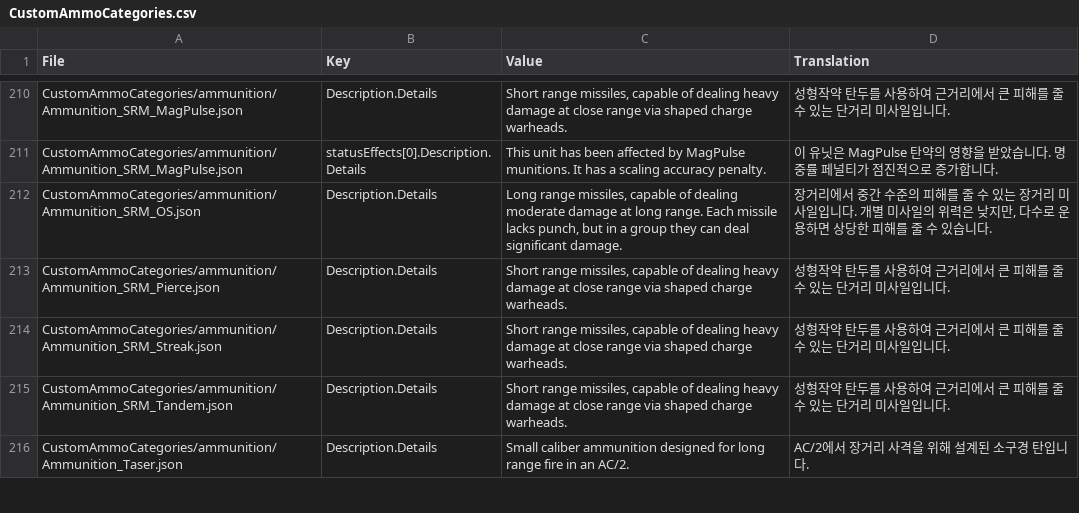
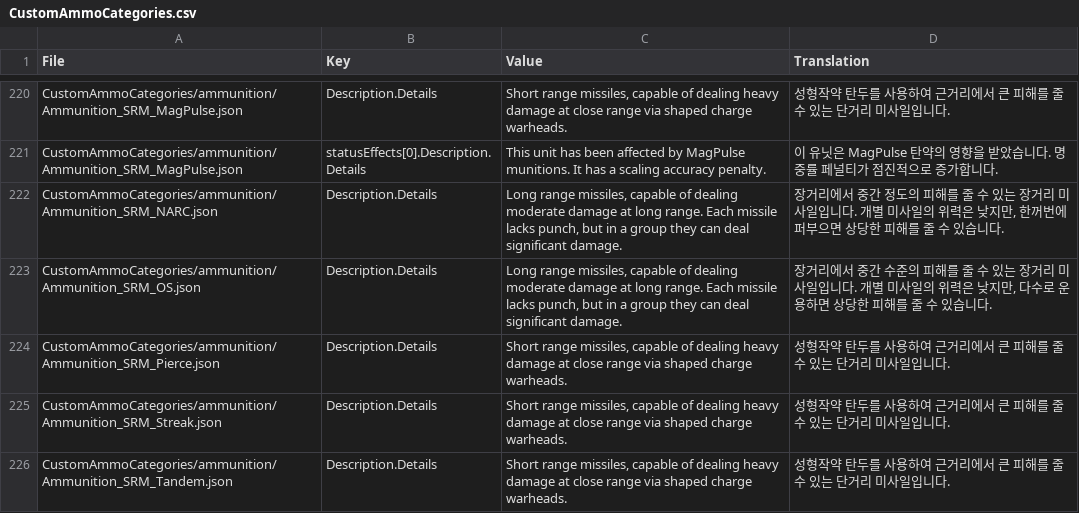
Before and after one commit to NNGB-kor/BTKLP, a CSV file: BTAU/CustomAmmoCategories/CustomAmmoCategories.csv, drawn as a sheet; only a part is shown, gaps mark what is left out; the shorter side is filled out with more unchanged rows; the diff covers the shown part only; the diff names each change by its address in the sheet, - before the commit and + after, or states it on an @@ line.

```diff
--- a/BTAU/CustomAmmoCategories/CustomAmmoCategories.csv
+++ b/BTAU/CustomAmmoCategories/CustomAmmoCategories.csv
+row 222: CustomAmmoCategories/ammunition/Ammunition_SRM_NARC.json | Description.Details | Long range missiles, capable of dealing moderate damage at long range. Each missile lacks punch, but in a group they can deal significant damage. | 장거리에서 중간 정도의 피해를 줄 수 있는 장거리 미사일입니다. 개별 미사일의 위력은 낮지만, 한꺼번에 퍼부으면 상당한 피해를 줄 수 있습니다.
```
Also changed, not shown: 13 added rows elsewhere in this file, BTAU/BT Advanced Clan Gear/BT Advanced Clan Gear.csv, BTAU/Flashpoint DLC Flashpoints/Flashpoint DLC Flashpoints.csv, 25 other files.
